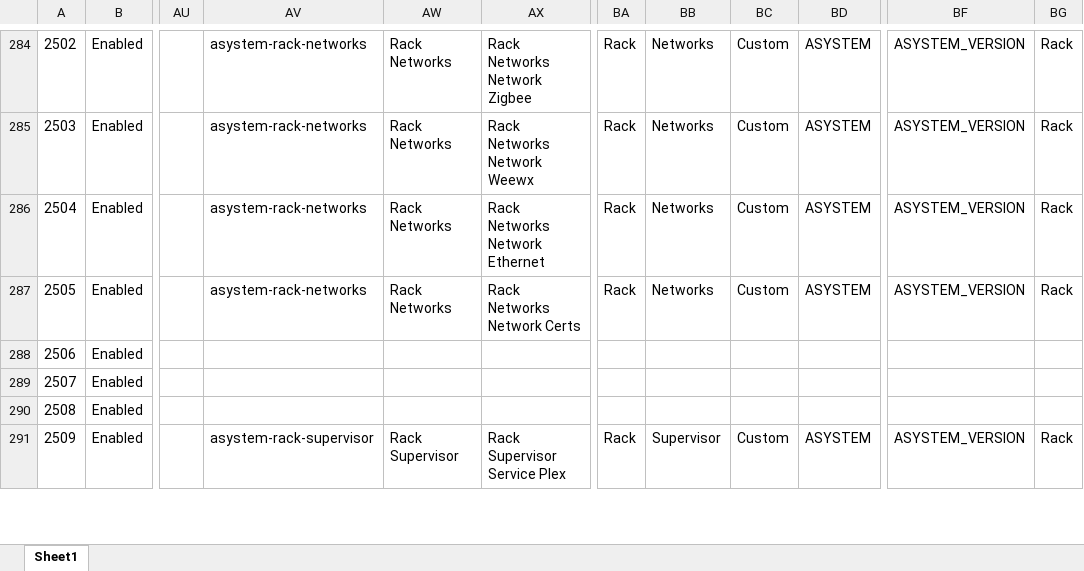
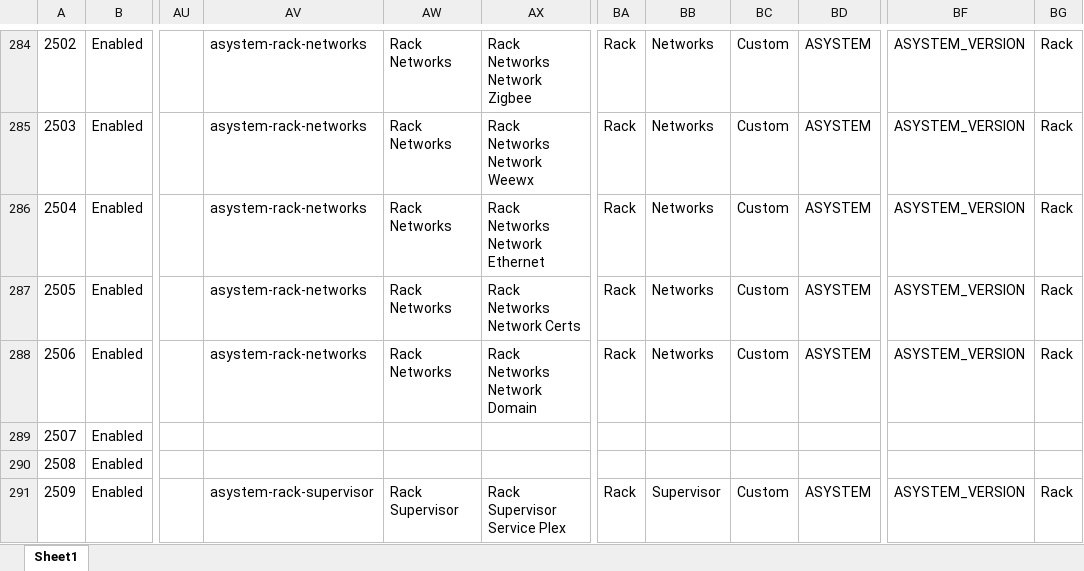
Before and after one commit to ggear/asystem, an Excel workbook: src/meg/homeassistant/src/build/resources/entity_metadata.xlsx, sheet Sheet1, drawn as a sheet; only a part is shown, gaps mark what is left out; values as stored, in another font and other column widths than the file's, no borders; table styles not drawn; the diff names each change by its address in the sheet, - before the commit and + after, or states it on an @@ line.

Commit message:
Update asystem-10.200.1216

```diff
--- a/src/meg/homeassistant/src/build/resources/entity_metadata.xlsx (sheet Sheet1)
+++ b/src/meg/homeassistant/src/build/resources/entity_metadata.xlsx (sheet Sheet1)
-AV288: (empty)
+AV288: asystem-rack-networks
-AW288: (empty)
+AW288: Rack Networks
-AX288: (empty)
+AX288: Rack Networks Network Domain
-BA288: (empty)
+BA288: Rack
-BB288: (empty)
+BB288: Networks
-BC288: (empty)
+BC288: Custom
-BD288: (empty)
+BD288: ASYSTEM
-BF288: (empty)
+BF288: ASYSTEM_VERSION
-BG288: (empty)
+BG288: Rack
```
Also changed, not shown: 1 other file.
